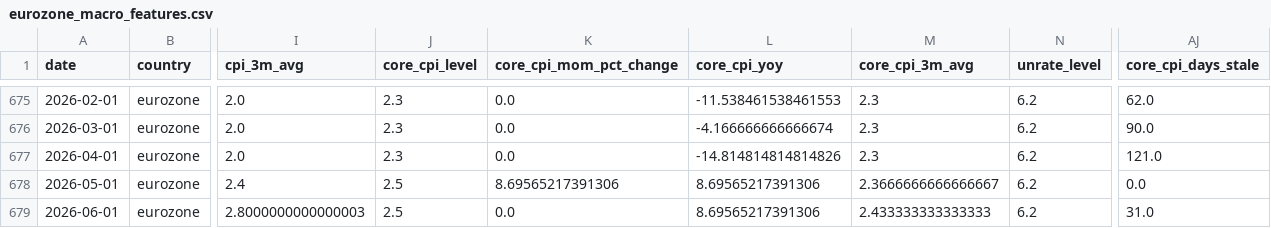
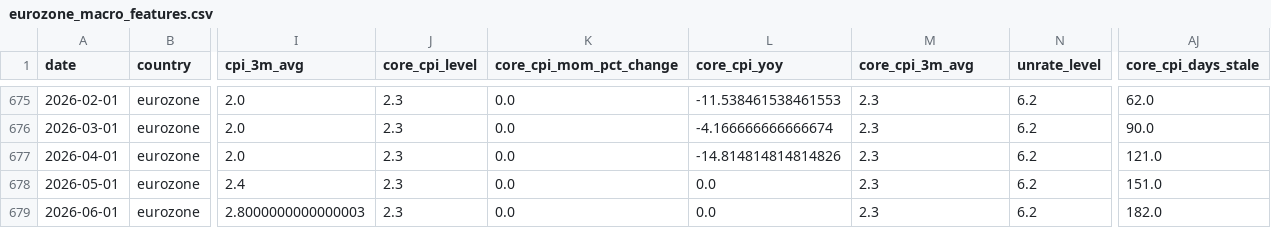
Before and after one commit to Ethan4Zhou/Global-Macro-Monitor, a CSV file: data/processed/eurozone_macro_features.csv, drawn as a sheet; only a part is shown, gaps mark what is left out; the diff names each change by its address in the sheet, - before the commit and + after, or states it on an @@ line.

```diff
--- a/data/processed/eurozone_macro_features.csv
+++ b/data/processed/eurozone_macro_features.csv
-J678:J679 (core_cpi_level): 2.5
+J678:J679 (core_cpi_level): 2.3
-K678 (core_cpi_mom_pct_change): 8.69565217391306
+K678 (core_cpi_mom_pct_change): 0.0
-L678:L679 (core_cpi_yoy): 8.69565217391306
+L678:L679 (core_cpi_yoy): 0.0
-M678 (core_cpi_3m_avg): 2.3666666666666667
+M678 (core_cpi_3m_avg): 2.3
-AJ678 (core_cpi_days_stale): 0.0
+AJ678 (core_cpi_days_stale): 151.0
-M679 (core_cpi_3m_avg): 2.433333333333333
+M679 (core_cpi_3m_avg): 2.3
-AJ679 (core_cpi_days_stale): 31.0
+AJ679 (core_cpi_days_stale): 182.0
```
Also changed, not shown: data/processed/consensus_diagnostics.csv, data/processed/consensus_notes.csv, 24 other files.
